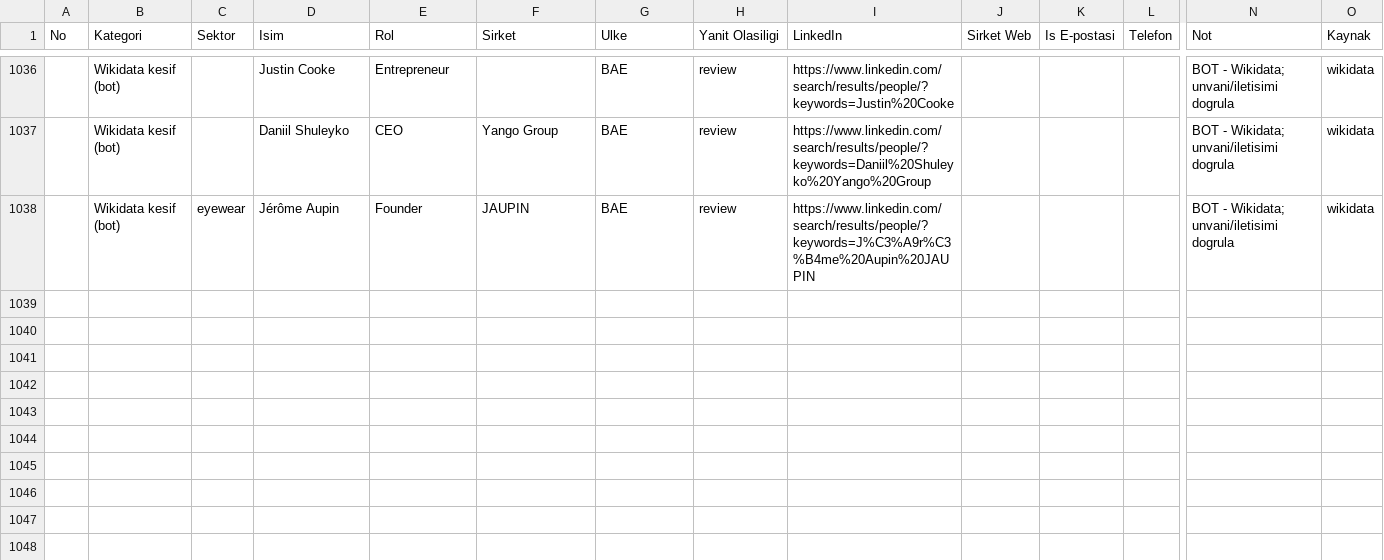
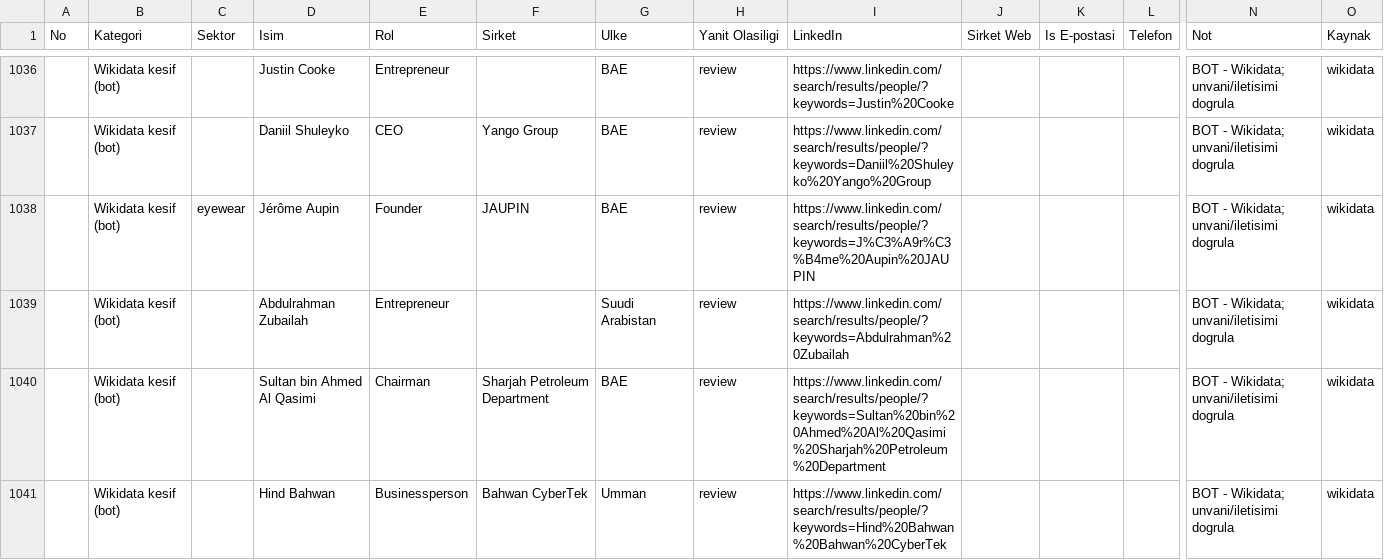
Before and after one commit to eslemsali99-eng/GCC-Lead-Finder-CRM-System, a CSV file: GCC_TUM_KISILER_LIVE.csv, drawn as a sheet; only a part is shown, gaps mark what is left out; rows hold the shown columns only; the diff names each change by its address in the sheet, - before the commit and + after, or states it on an @@ line.

```diff
--- a/GCC_TUM_KISILER_LIVE.csv
+++ b/GCC_TUM_KISILER_LIVE.csv
+row 1039:  | Wikidata kesif (bot) |  | Abdulrahman Zubailah | Entrepreneur |  | Suudi Arabistan | review | https://www.linkedin.com/search/results/people/?keywords=Abdulrahman%20Zubailah |  |  |  | BOT - Wikidata; unvani/iletisimi dogrula | wikidata
+row 1040:  | Wikidata kesif (bot) |  | Sultan bin Ahmed Al Qasimi | Chairman | Sharjah Petroleum Department | BAE | review | https://www.linkedin.com/search/results/people/?keywords=Sultan%20bin%20Ahmed%20Al%20Qasimi%20Sharjah%20Petroleum%20Department |  |  |  | BOT - Wikidata; unvani/iletisimi dogrula | wikidata
+row 1041:  | Wikidata kesif (bot) |  | Hind Bahwan | Businessperson | Bahwan CyberTek | Umman | review | https://www.linkedin.com/search/results/people/?keywords=Hind%20Bahwan%20Bahwan%20CyberTek |  |  |  | BOT - Wikidata; unvani/iletisimi dogrula | wikidata
```
Also changed, not shown: 2 other files.
